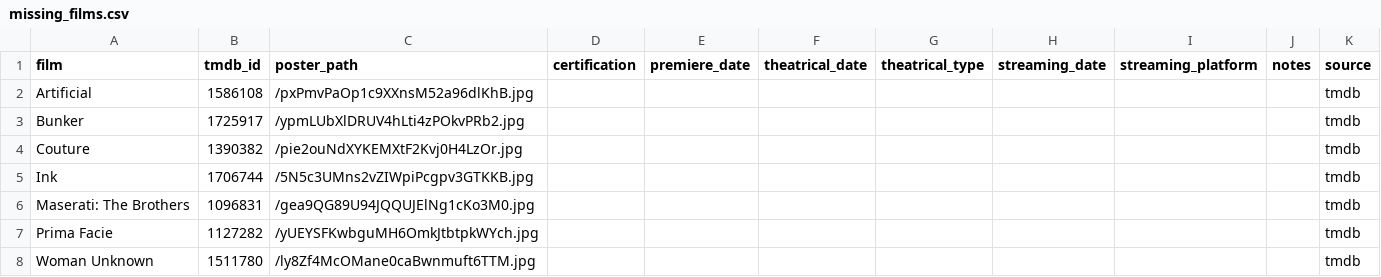
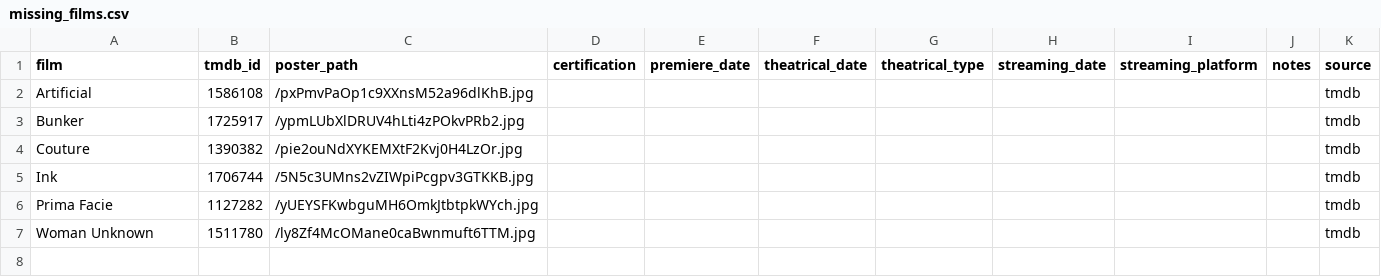
Before and after one commit to mattheuscolyn/oscars-dashboard, a CSV file: data/missing_films.csv, drawn as a sheet.

```diff
--- a/data/missing_films.csv
+++ b/data/missing_films.csv
@@ -5,3 +5,2 @@ Couture,1390382,/pie2ouNdXYKEMXtF2Kvj0H4LzOr.jpg,,,,,,,,tmdb
 Ink,1706744,/5N5c3UMns2vZIWpiPcgpv3GTKKB.jpg,,,,,,,,tmdb
-Maserati: The Brothers,1096831,/gea9QG89U94JQQUJElNg1cKo3M0.jpg,,,,,,,,tmdb
 Prima Facie,1127282,/yUEYSFKwbguMH6OmkJtbtpkWYch.jpg,,,,,,,,tmdb
```
Also changed, not shown: 1 other file.
